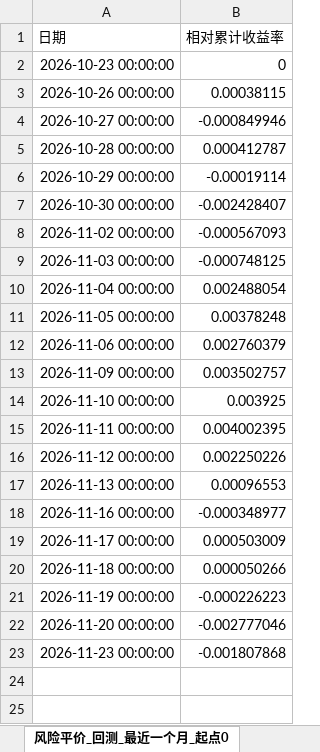
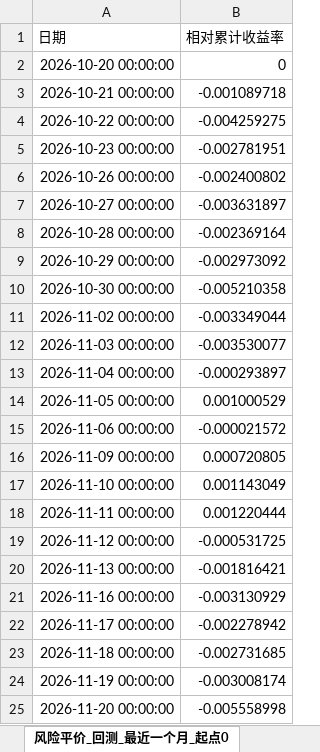
Before and after one commit to bwliseva/portfolio-report, an Excel workbook: automation/投资组合分析明细.xlsx, sheet 风险平价_回测_最近一个月_起点0, drawn as a sheet; values as stored, in another font and other column widths than the file's, no borders; removed rows and columns are numbered as before the commit, all else as after; the diff names each change by its address in the sheet, - before the commit and + after, or states it on an @@ line.

```diff
--- a/automation/投资组合分析明细.xlsx (sheet 风险平价_回测_最近一个月_起点0)
+++ b/automation/投资组合分析明细.xlsx (sheet 风险平价_回测_最近一个月_起点0)
+row 2: 2026-10-20 00:00:00 | 0
+row 3: 2026-10-21 00:00:00 | -0.001089718
+row 4: 2026-10-22 00:00:00 | -0.004259275
-B5 (相对累计收益率): 0
+B5 (相对累计收益率): -0.002781951
-B6 (相对累计收益率): 0.00038115
+B6 (相对累计收益率): -0.002400802
-B7 (相对累计收益率): -0.000849946
+B7 (相对累计收益率): -0.003631897
-B8 (相对累计收益率): 0.000412787
+B8 (相对累计收益率): -0.002369164
-B9 (相对累计收益率): -0.00019114
+B9 (相对累计收益率): -0.002973092
-B10 (相对累计收益率): -0.002428407
+B10 (相对累计收益率): -0.005210358
-B11 (相对累计收益率): -0.000567093
+B11 (相对累计收益率): -0.003349044
-B12 (相对累计收益率): -0.000748125
+B12 (相对累计收益率): -0.003530077
-B13 (相对累计收益率): 0.002488054
+B13 (相对累计收益率): -0.000293897
-B14 (相对累计收益率): 0.00378248
+B14 (相对累计收益率): 0.001000529
-B15 (相对累计收益率): 0.002760379
+B15 (相对累计收益率): -0.000021572
-B16 (相对累计收益率): 0.003502757
+B16 (相对累计收益率): 0.000720805
-B17 (相对累计收益率): 0.003925
+B17 (相对累计收益率): 0.001143049
-B18 (相对累计收益率): 0.004002395
+B18 (相对累计收益率): 0.001220444
-B19 (相对累计收益率): 0.002250226
+B19 (相对累计收益率): -0.000531725
-B20 (相对累计收益率): 0.00096553
+B20 (相对累计收益率): -0.001816421
-B21 (相对累计收益率): -0.000348977
+B21 (相对累计收益率): -0.003130929
-B22 (相对累计收益率): 0.000503009
+B22 (相对累计收益率): -0.002278942
-B23 (相对累计收益率): 0.000050266
+B23 (相对累计收益率): -0.002731685
-B24 (相对累计收益率): -0.000226223
+B24 (相对累计收益率): -0.003008174
-B25 (相对累计收益率): -0.002777046
+B25 (相对累计收益率): -0.005558998
-row 23: 2026-11-23 00:00:00 | -0.001807868
```
Also changed, not shown: sheet 年化协方差矩阵_日度近一年, sheet 相关系数矩阵_日度近一年, sheet 风险平价风险贡献, sheet 回测_最近三个月_起点0, sheet 风险平价_回测_最近三个月_起点0, sheet 回测_最近一个月_起点0, 15 more sheets.
